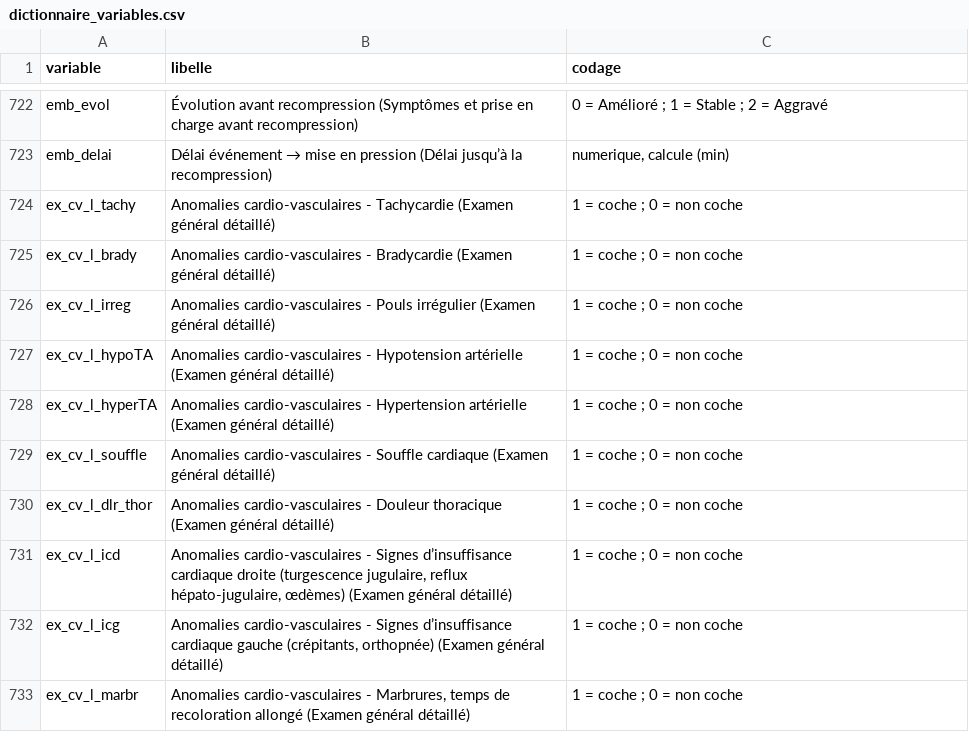
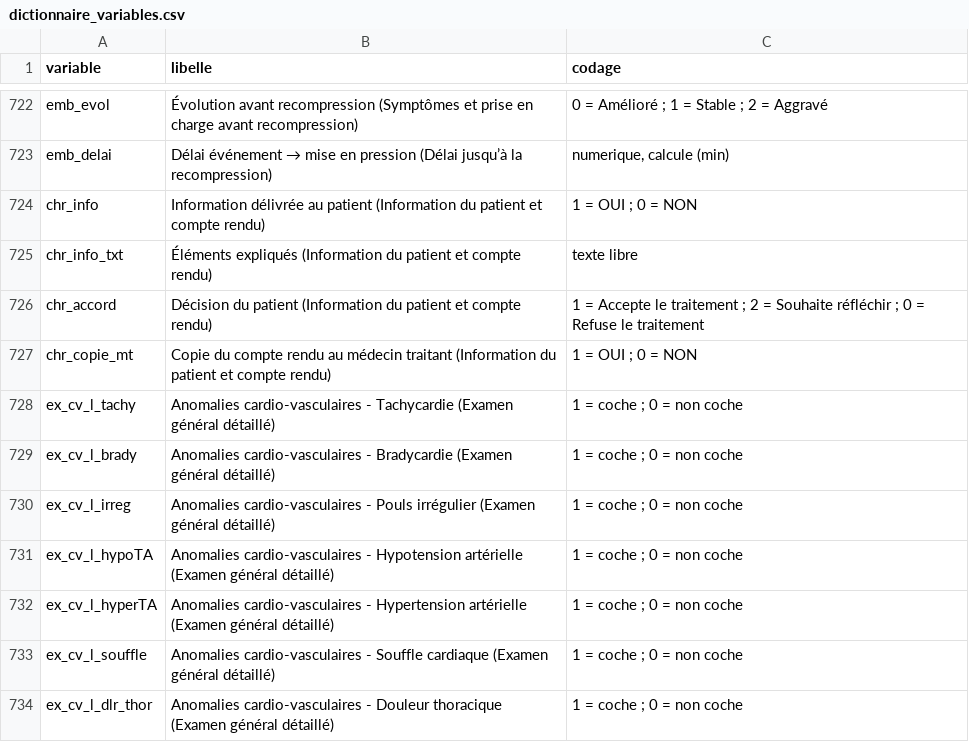
Before and after one commit to julienlesacapro-hub/LeSacACaisson, a CSV file: docs/dictionnaire_variables.csv, drawn as a sheet; only a part is shown, gaps mark what is left out; the shorter side is filled out with more unchanged rows.

```diff
--- a/docs/dictionnaire_variables.csv
+++ b/docs/dictionnaire_variables.csv
@@ -723,2 +723,6 @@ emb_evol;Évolution avant recompression (Symptômes et prise en charge avant rec
 emb_delai;Délai événement → mise en pression (Délai jusqu’à la recompression);numerique, calcule (min)
+chr_info;Information délivrée au patient (Information du patient et compte rendu);"1 = OUI ; 0 = NON"
+chr_info_txt;Éléments expliqués (Information du patient et compte rendu);texte libre
+chr_accord;Décision du patient (Information du patient et compte rendu);"1 = Accepte le traitement ; 2 = Souhaite réfléchir ; 0 = Refuse le traitement"
+chr_copie_mt;Copie du compte rendu au médecin traitant (Information du patient et compte rendu);"1 = OUI ; 0 = NON"
 ex_cv_l_tachy;Anomalies cardio-vasculaires - Tachycardie (Examen général détaillé);"1 = coche ; 0 = non coche"
```
Also changed, not shown: 5 other files.
